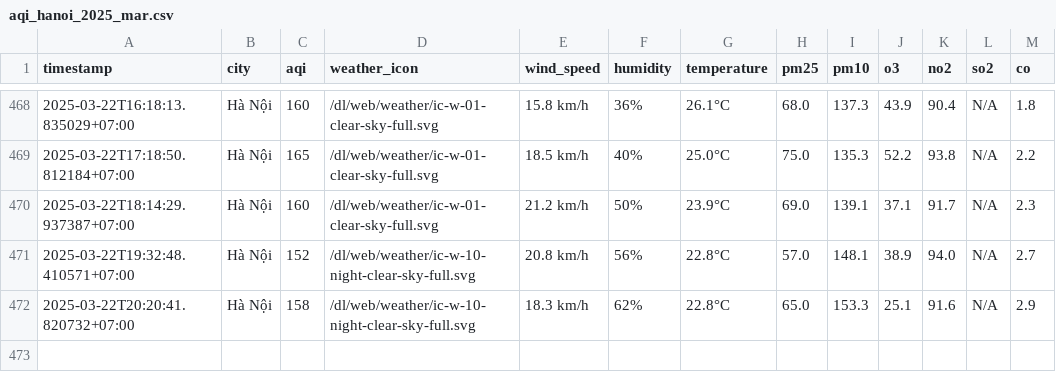
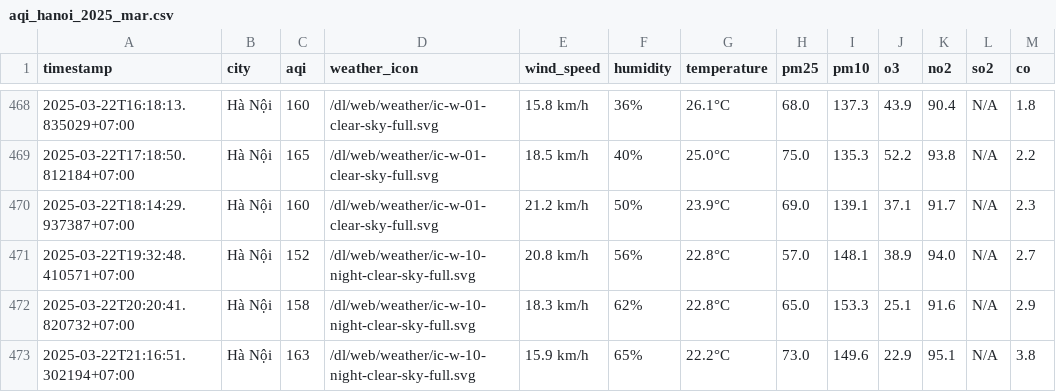
Before and after one commit to dothang08/thu_nghiem, a CSV file: result/hanoi/aqi_hanoi_2025_mar.csv, drawn as a sheet; only a part is shown, gaps mark what is left out; the diff names each change by its address in the sheet, - before the commit and + after, or states it on an @@ line.

```diff
--- a/result/hanoi/aqi_hanoi_2025_mar.csv
+++ b/result/hanoi/aqi_hanoi_2025_mar.csv
+row 473: 2025-03-22T21:16:51.302194+07:00 | Hà Nội | 163 | /dl/web/weather/ic-w-10-night-clear-sky-full.svg | 15.9 km/h | 65% | 22.2°C | 73.0 | 149.6 | 22.9 | 95.1 | N/A | 3.8
```
Also changed, not shown: aqi_selected_cities.csv, result/hai-duong/aqi_hai-duong_2025_mar.csv, 10 other files.
